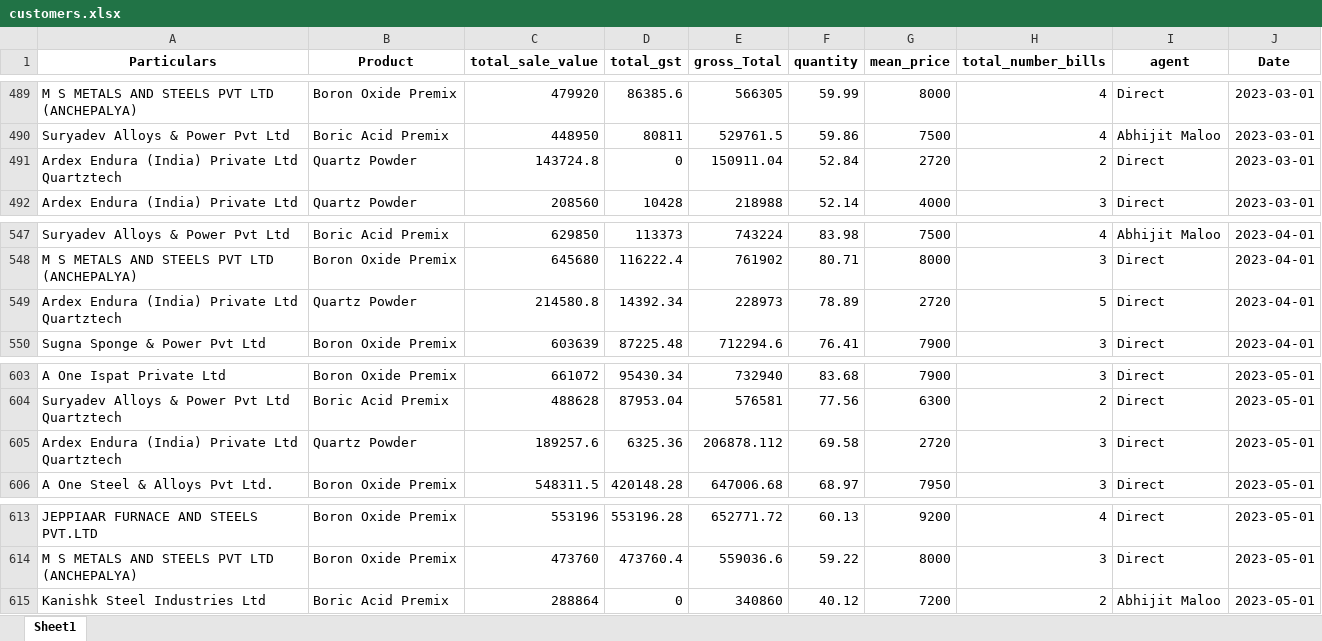
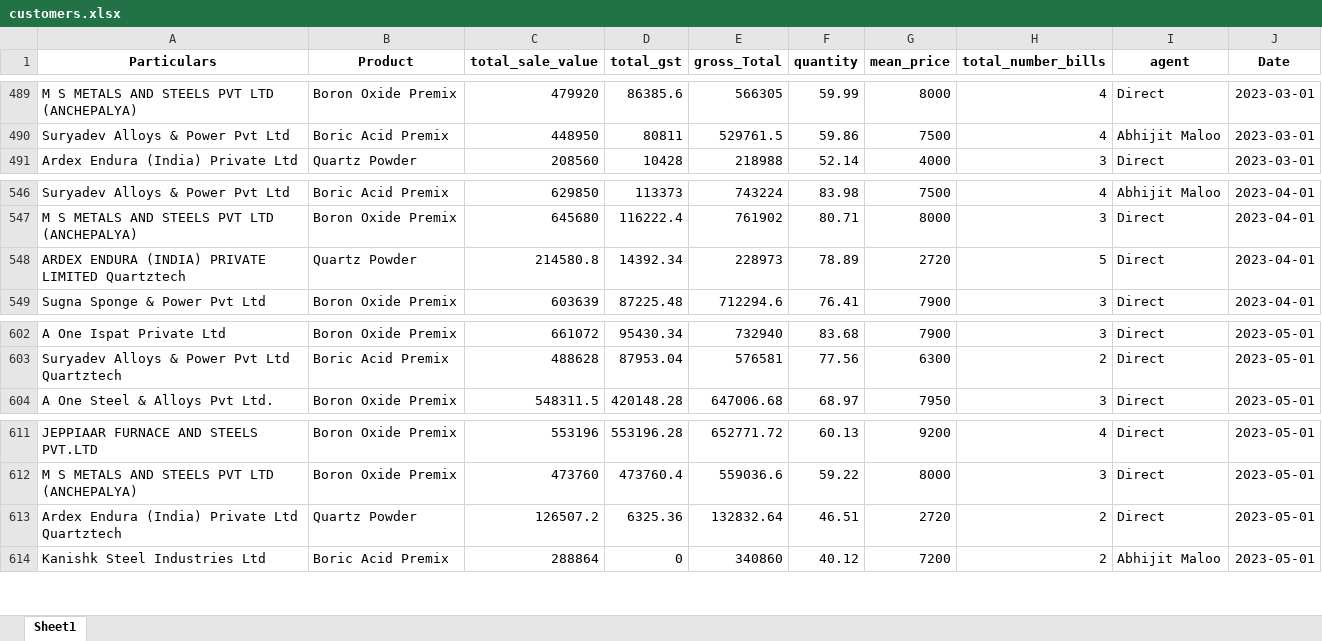
Before and after one commit to obhutara/SalesDashboard, an Excel workbook: src/customers.xlsx, sheet Sheet1, drawn as a sheet; only a part is shown, gaps mark what is left out; values as stored, in another font and other column widths than the file's, no borders; removed rows and columns are numbered as before the commit, all else as after; the diff covers the shown part only; the diff names each change by its address in the sheet, - before the commit and + after, or states it on an @@ line.

```diff
--- a/src/customers.xlsx (sheet Sheet1)
+++ b/src/customers.xlsx (sheet Sheet1)
-row 491: Ardex Endura (India) Private Ltd Quartztech | Quartz Powder | 143724.8 | 0 | 150911.04 | 52.84 | 2720 | 2 | Direct | 2023-03-01
-A548 (Particulars): Ardex Endura (India) Private Ltd Quartztech
+A548 (Particulars): ARDEX ENDURA (INDIA) PRIVATE LIMITED Quartztech
-row 605: Ardex Endura (India) Private Ltd Quartztech | Quartz Powder | 189257.6 | 6325.36 | 206878.112 | 69.58 | 2720 | 3 | Direct | 2023-05-01
+row 613: Ardex Endura (India) Private Ltd Quartztech | Quartz Powder | 126507.2 | 6325.36 | 132832.64 | 46.51 | 2720 | 2 | Direct | 2023-05-01
```
Also changed, not shown: 34 added rows elsewhere in this sheet.
